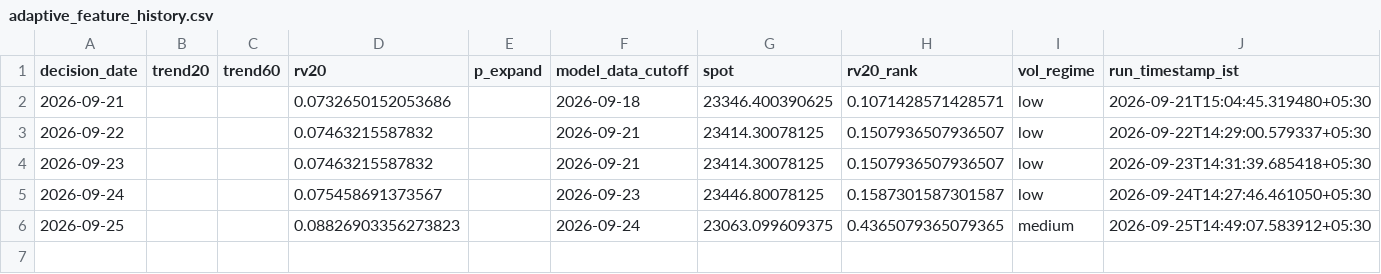
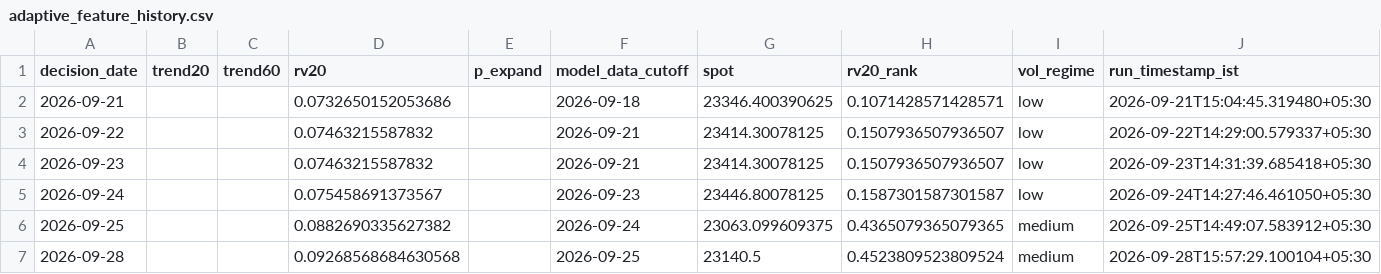
Before and after one commit to vishnuvcr/Nifty, a CSV file: paper_trading/adaptive_feature_history.csv, drawn as a sheet.

```diff
--- a/paper_trading/adaptive_feature_history.csv
+++ b/paper_trading/adaptive_feature_history.csv
@@ -5,2 +5,3 @@ decision_date,trend20,trend60,rv20,p_expand,model_data_cutoff,spot,rv20_rank,vol
 2026-09-24,,,0.075458691373567,,2026-09-23,23446.80078125,0.1587301587301587,low,2026-09-24T14:27:46.461050+05:30
-2026-09-25,,,0.08826903356273823,,2026-09-24,23063.099609375,0.4365079365079365,medium,2026-09-25T14:49:07.583912+05:30
+2026-09-25,,,0.0882690335627382,,2026-09-24,23063.099609375,0.4365079365079365,medium,2026-09-25T14:49:07.583912+05:30
+2026-09-28,,,0.09268568684630568,,2026-09-25,23140.5,0.4523809523809524,medium,2026-09-28T15:57:29.100104+05:30
```
Also changed, not shown: paper_trading/batman_signals.csv, site/batman/data/batman_signals.csv, 4 other files.
